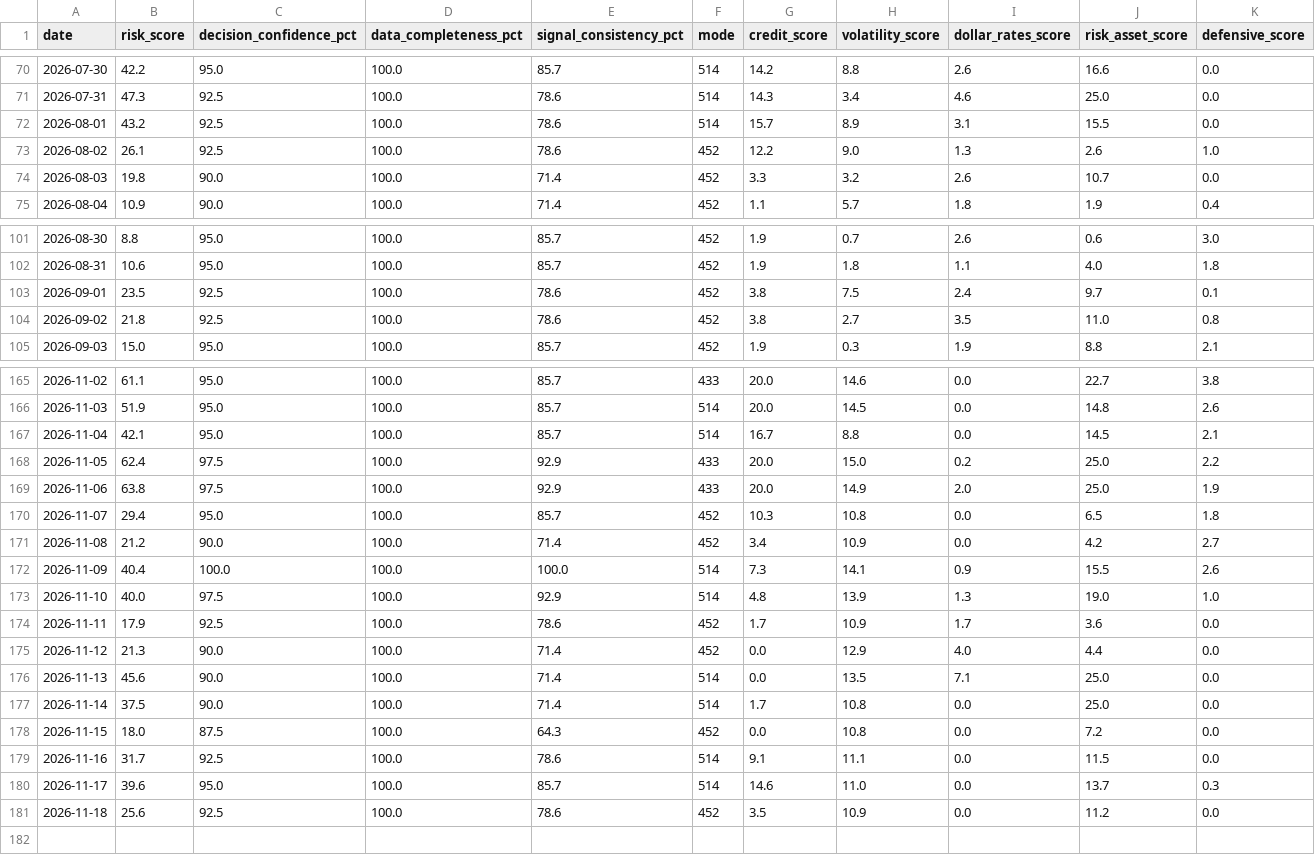
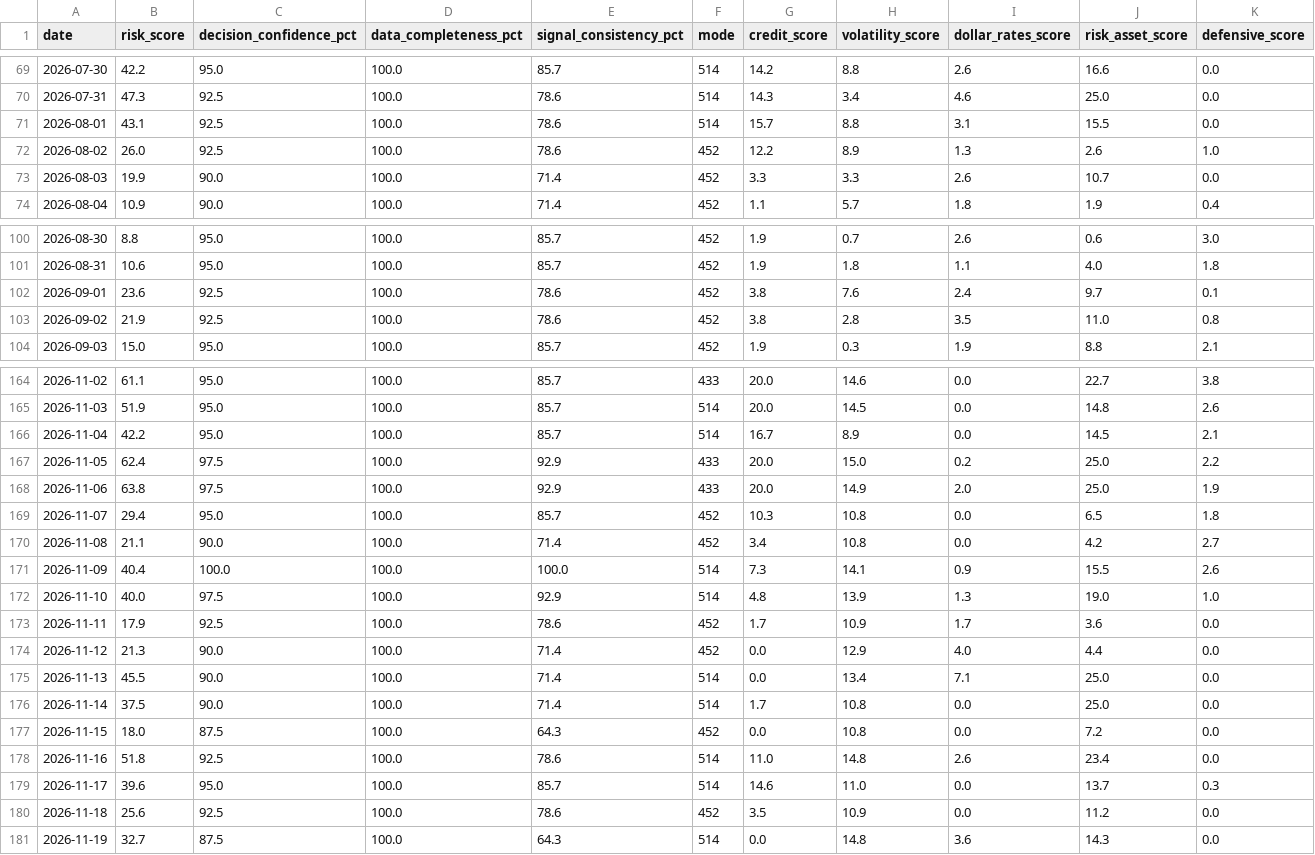
Before and after one commit to stutjeff/pios-capital-flow-engine, a CSV file: data/risk_state_history_180d.csv, drawn as a sheet; only a part is shown, gaps mark what is left out; the diff covers the shown part only.

```diff
--- a/data/risk_state_history_180d.csv
+++ b/data/risk_state_history_180d.csv
@@ -71,5 +70,5 @@ date,risk_score,decision_confidence_pct,data_completeness_pct,signal_consistency
 2026-07-31,47.3,92.5,100.0,78.6,514,14.3,3.4,4.6,25.0,0.0
-2026-08-01,43.2,92.5,100.0,78.6,514,15.7,8.9,3.1,15.5,0.0
-2026-08-02,26.1,92.5,100.0,78.6,452,12.2,9.0,1.3,2.6,1.0
-2026-08-03,19.8,90.0,100.0,71.4,452,3.3,3.2,2.6,10.7,0.0
+2026-08-01,43.1,92.5,100.0,78.6,514,15.7,8.8,3.1,15.5,0.0
+2026-08-02,26.0,92.5,100.0,78.6,452,12.2,8.9,1.3,2.6,1.0
+2026-08-03,19.9,90.0,100.0,71.4,452,3.3,3.3,2.6,10.7,0.0
 2026-08-04,10.9,90.0,100.0,71.4,452,1.1,5.7,1.8,1.9,0.4
@@ -102,4 +101,4 @@ date,risk_score,decision_confidence_pct,data_completeness_pct,signal_consistency
 2026-08-31,10.6,95.0,100.0,85.7,452,1.9,1.8,1.1,4.0,1.8
-2026-09-01,23.5,92.5,100.0,78.6,452,3.8,7.5,2.4,9.7,0.1
-2026-09-02,21.8,92.5,100.0,78.6,452,3.8,2.7,3.5,11.0,0.8
+2026-09-01,23.6,92.5,100.0,78.6,452,3.8,7.6,2.4,9.7,0.1
+2026-09-02,21.9,92.5,100.0,78.6,452,3.8,2.8,3.5,11.0,0.8
 2026-09-03,15.0,95.0,100.0,85.7,452,1.9,0.3,1.9,8.8,2.1
@@ -166,3 +165,3 @@ date,risk_score,decision_confidence_pct,data_completeness_pct,signal_consistency
 2026-11-03,51.9,95.0,100.0,85.7,514,20.0,14.5,0.0,14.8,2.6
-2026-11-04,42.1,95.0,100.0,85.7,514,16.7,8.8,0.0,14.5,2.1
+2026-11-04,42.2,95.0,100.0,85.7,514,16.7,8.9,0.0,14.5,2.1
 2026-11-05,62.4,97.5,100.0,92.9,433,20.0,15.0,0.2,25.0,2.2
@@ -170,3 +169,3 @@ date,risk_score,decision_confidence_pct,data_completeness_pct,signal_consistency
 2026-11-07,29.4,95.0,100.0,85.7,452,10.3,10.8,0.0,6.5,1.8
-2026-11-08,21.2,90.0,100.0,71.4,452,3.4,10.9,0.0,4.2,2.7
+2026-11-08,21.1,90.0,100.0,71.4,452,3.4,10.8,0.0,4.2,2.7
 2026-11-09,40.4,100.0,100.0,100.0,514,7.3,14.1,0.9,15.5,2.6
@@ -175,7 +174,8 @@ date,risk_score,decision_confidence_pct,data_completeness_pct,signal_consistency
 2026-11-12,21.3,90.0,100.0,71.4,452,0.0,12.9,4.0,4.4,0.0
-2026-11-13,45.6,90.0,100.0,71.4,514,0.0,13.5,7.1,25.0,0.0
+2026-11-13,45.5,90.0,100.0,71.4,514,0.0,13.4,7.1,25.0,0.0
 2026-11-14,37.5,90.0,100.0,71.4,514,1.7,10.8,0.0,25.0,0.0
 2026-11-15,18.0,87.5,100.0,64.3,452,0.0,10.8,0.0,7.2,0.0
-2026-11-16,31.7,92.5,100.0,78.6,514,9.1,11.1,0.0,11.5,0.0
+2026-11-16,51.8,92.5,100.0,78.6,514,11.0,14.8,2.6,23.4,0.0
 2026-11-17,39.6,95.0,100.0,85.7,514,14.6,11.0,0.0,13.7,0.3
 2026-11-18,25.6,92.5,100.0,78.6,452,3.5,10.9,0.0,11.2,0.0
+2026-11-19,32.7,87.5,100.0,64.3,514,0.0,14.8,3.6,14.3,0.0
```
Also changed, not shown: 1 removed row and 56 edited cells elsewhere in this file, data/capital_flow_timeseries_180d.csv, data/factor_analysis.csv, 3 other files.
